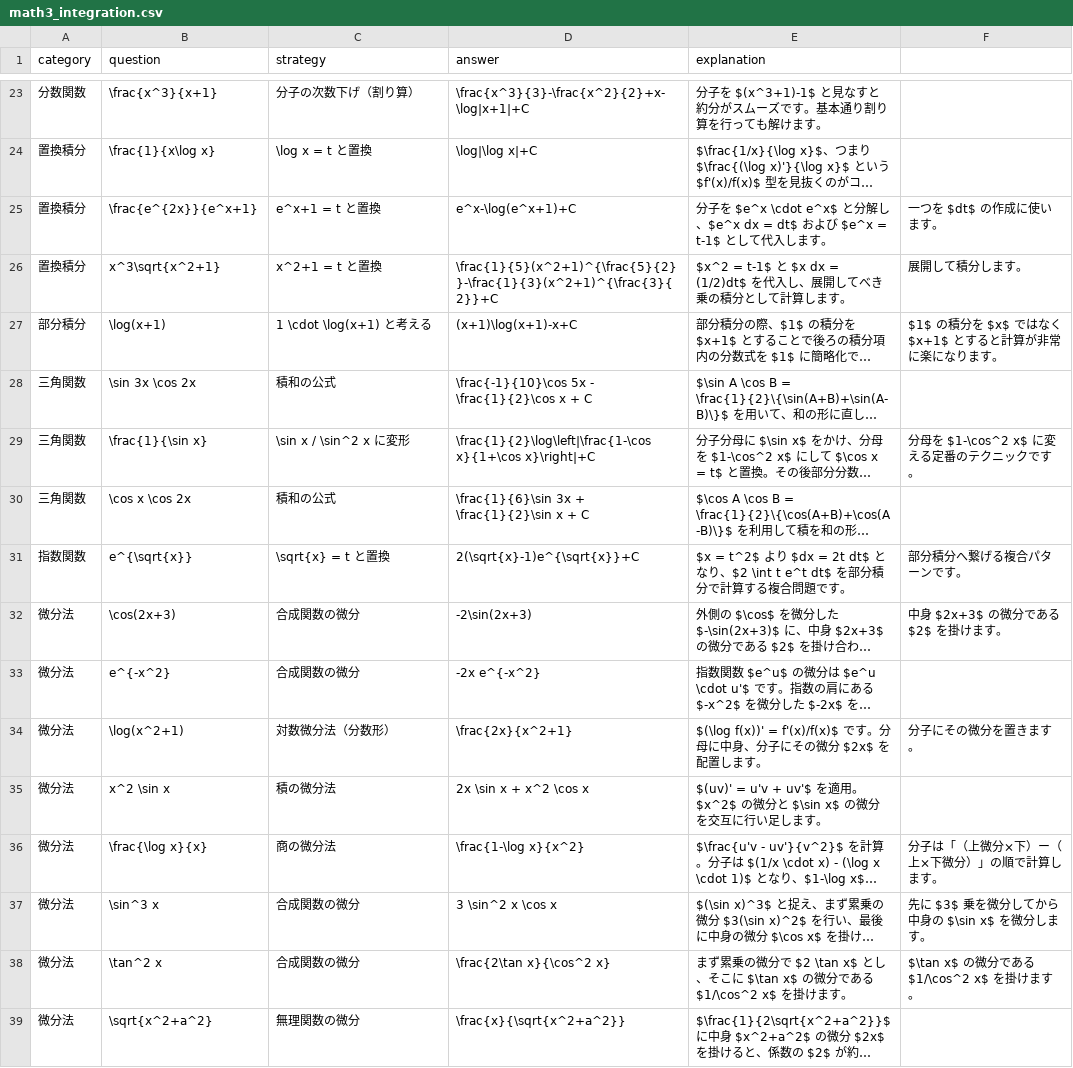
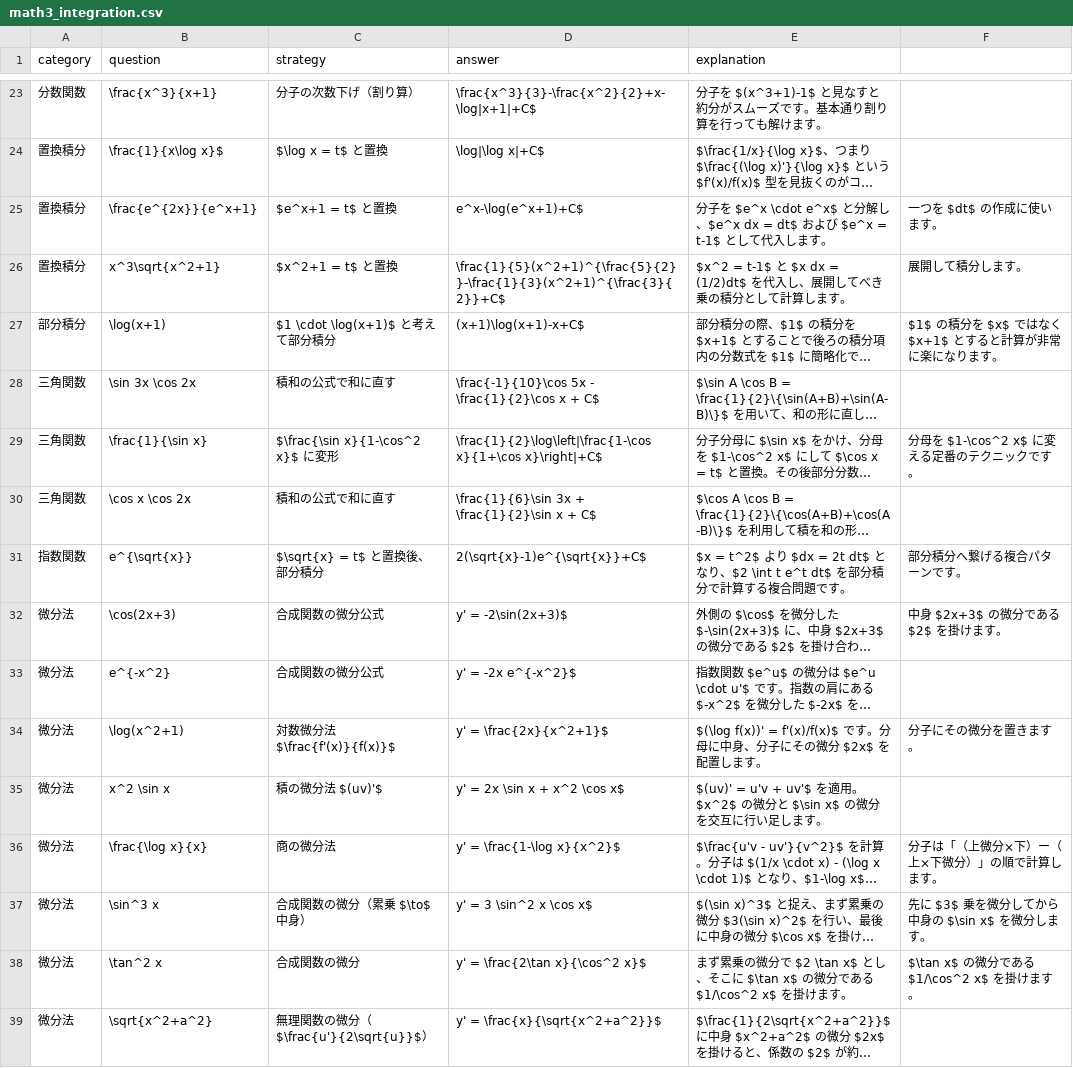
Before and after one commit to toppatayouhei-debug/science-study-app, a CSV file: math3_integration.csv, drawn as a sheet; only a part is shown, gaps mark what is left out; long unchanged cells end in …; the diff covers the shown part only; the diff names each change by its address in the sheet, - before the commit and + after, or states it on an @@ line.

```diff
--- a/math3_integration.csv
+++ b/math3_integration.csv
-D23 (answer): \frac{x^3}{3}-\frac{x^2}{2}+x-\log|x+1|+C
+D23 (answer): \frac{x^3}{3}-\frac{x^2}{2}+x-\log|x+1|+C$
-B24 (question): \frac{1}{x\log x}
+B24 (question): \frac{1}{x\log x}$
-C24 (strategy): \log x = t と置換
+C24 (strategy): $\log x = t$ と置換
-D24 (answer): \log|\log x|+C
+D24 (answer): \log|\log x|+C$
-C25 (strategy): e^x+1 = t と置換
+C25 (strategy): $e^x+1 = t$ と置換
-D25 (answer): e^x-\log(e^x+1)+C
+D25 (answer): e^x-\log(e^x+1)+C$
-C26 (strategy): x^2+1 = t と置換
+C26 (strategy): $x^2+1 = t$ と置換
-D26 (answer): \frac{1}{5}(x^2+1)^{\frac{5}{2}}-\frac{1}{3}(x^2+1)^{\frac{3}{2}}+C
+D26 (answer): \frac{1}{5}(x^2+1)^{\frac{5}{2}}-\frac{1}{3}(x^2+1)^{\frac{3}{2}}+C$
-C27 (strategy): 1 \cdot \log(x+1) と考える
+C27 (strategy): $1 \cdot \log(x+1)$ と考えて部分積分
-D27 (answer): (x+1)\log(x+1)-x+C
+D27 (answer): (x+1)\log(x+1)-x+C$
-C28 (strategy): 積和の公式
+C28 (strategy): 積和の公式で和に直す
-D28 (answer): \frac{-1}{10}\cos 5x - \frac{1}{2}\cos x + C
+D28 (answer): \frac{-1}{10}\cos 5x - \frac{1}{2}\cos x + C$
-C29 (strategy): \sin x / \sin^2 x に変形
+C29 (strategy): $\frac{\sin x}{1-\cos^2 x}$ に変形
-D29 (answer): \frac{1}{2}\log\left|\frac{1-\cos x}{1+\cos x}\right|+C
+D29 (answer): \frac{1}{2}\log\left|\frac{1-\cos x}{1+\cos x}\right|+C$
-C30 (strategy): 積和の公式
+C30 (strategy): 積和の公式で和に直す
-D30 (answer): \frac{1}{6}\sin 3x + \frac{1}{2}\sin x + C
+D30 (answer): \frac{1}{6}\sin 3x + \frac{1}{2}\sin x + C$
-C31 (strategy): \sqrt{x} = t と置換
+C31 (strategy): $\sqrt{x} = t$ と置換後、部分積分
-D31 (answer): 2(\sqrt{x}-1)e^{\sqrt{x}}+C
+D31 (answer): 2(\sqrt{x}-1)e^{\sqrt{x}}+C$
-C32:C33 (strategy): 合成関数の微分
+C32:C33 (strategy): 合成関数の微分公式
-D32 (answer): -2\sin(2x+3)
+D32 (answer): y' = -2\sin(2x+3)$
-D33 (answer): -2x e^{-x^2}
+D33 (answer): y' = -2x e^{-x^2}$
-C34 (strategy): 対数微分法（分数形）
+C34 (strategy): 対数微分法 $\frac{f'(x)}{f(x)}$
-D34 (answer): \frac{2x}{x^2+1}
+D34 (answer): y' = \frac{2x}{x^2+1}$
-C35 (strategy): 積の微分法
+C35 (strategy): 積の微分法 $(uv)'$
-D35 (answer): 2x \sin x + x^2 \cos x
+D35 (answer): y' = 2x \sin x + x^2 \cos x$
-D36 (answer): \frac{1-\log x}{x^2}
+D36 (answer): y' = \frac{1-\log x}{x^2}$
-C37 (strategy): 合成関数の微分
+C37 (strategy): 合成関数の微分（累乗 $\to$ 中身）
-D37 (answer): 3 \sin^2 x \cos x
+D37 (answer): y' = 3 \sin^2 x \cos x$
-D38 (answer): \frac{2\tan x}{\cos^2 x}
+D38 (answer): y' = \frac{2\tan x}{\cos^2 x}$
-C39 (strategy): 無理関数の微分
+C39 (strategy): 無理関数の微分（$\frac{u'}{2\sqrt{u}}$）
-D39 (answer): \frac{x}{\sqrt{x^2+a^2}}
+D39 (answer): y' = \frac{x}{\sqrt{x^2+a^2}}$
```
Also changed, not shown: 54 edited cells elsewhere in this file.
